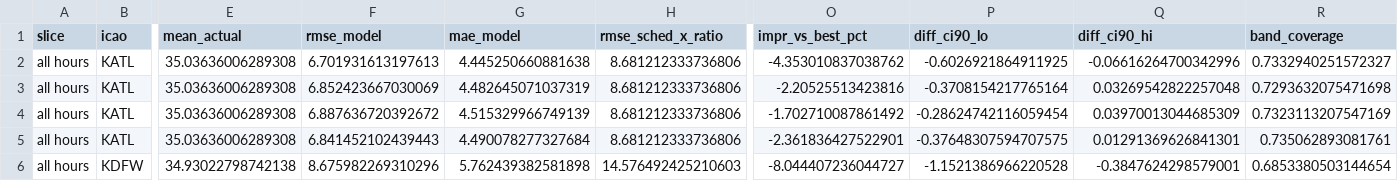
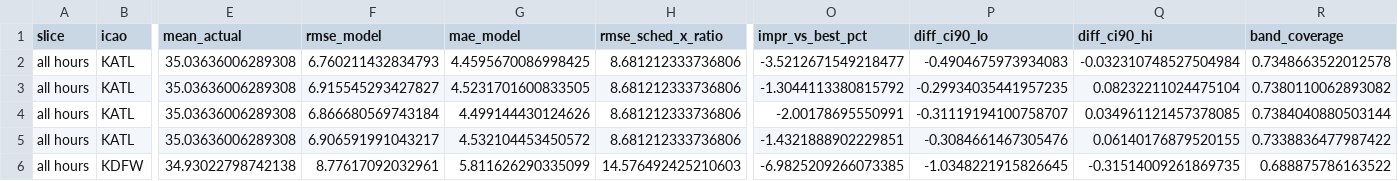
Before and after one commit to KennotLee/autonomous, a CSV file: outputs/metrics/aar_bts_model_vs_baseline.csv, drawn as a sheet; only a part is shown, gaps mark what is left out; the diff covers the shown part only; the diff names each change by its address in the sheet, - before the commit and + after, or states it on an @@ line.

```diff
--- a/outputs/metrics/aar_bts_model_vs_baseline.csv
+++ b/outputs/metrics/aar_bts_model_vs_baseline.csv
-F2 (rmse_model): 6.701931613197613
+F2 (rmse_model): 6.760211432834793
-G2 (mae_model): 4.445250660881638
+G2 (mae_model): 4.4595670086998425
-O2 (impr_vs_best_pct): -4.353010837038762
+O2 (impr_vs_best_pct): -3.5212671549218477
-P2 (diff_ci90_lo): -0.6026921864911925
+P2 (diff_ci90_lo): -0.4904675973934083
-Q2 (diff_ci90_hi): -0.06616264700342996
+Q2 (diff_ci90_hi): -0.032310748527504984
-R2 (band_coverage): 0.7332940251572327
+R2 (band_coverage): 0.7348663522012578
-F3 (rmse_model): 6.852423667030069
+F3 (rmse_model): 6.915545293427827
-G3 (mae_model): 4.482645071037319
+G3 (mae_model): 4.5231701600833505
-O3 (impr_vs_best_pct): -2.20525513423816
+O3 (impr_vs_best_pct): -1.3044113380815792
-P3 (diff_ci90_lo): -0.3708154217765164
+P3 (diff_ci90_lo): -0.29934035441957235
-Q3 (diff_ci90_hi): 0.03269542822257048
+Q3 (diff_ci90_hi): 0.08232211024475104
-R3 (band_coverage): 0.7293632075471698
+R3 (band_coverage): 0.7380110062893082
-F4 (rmse_model): 6.887636720392672
+F4 (rmse_model): 6.866680569743184
-G4 (mae_model): 4.515329966749139
+G4 (mae_model): 4.499144430124626
-O4 (impr_vs_best_pct): -1.702710087861492
+O4 (impr_vs_best_pct): -2.00178695550991
-P4 (diff_ci90_lo): -0.28624742116059454
+P4 (diff_ci90_lo): -0.31119194100758707
-Q4 (diff_ci90_hi): 0.03970013044685309
+Q4 (diff_ci90_hi): 0.034961121457378085
-R4 (band_coverage): 0.7323113207547169
+R4 (band_coverage): 0.7384040880503144
-F5 (rmse_model): 6.841452102439443
+F5 (rmse_model): 6.906591991043217
-G5 (mae_model): 4.490078277327684
+G5 (mae_model): 4.532104453450572
-O5 (impr_vs_best_pct): -2.361836427522901
+O5 (impr_vs_best_pct): -1.4321888902229851
-P5 (diff_ci90_lo): -0.37648307594707575
+P5 (diff_ci90_lo): -0.3084661467305476
-Q5 (diff_ci90_hi): 0.01291369626841301
+Q5 (diff_ci90_hi): 0.06140176879520155
-R5 (band_coverage): 0.735062893081761
+R5 (band_coverage): 0.7338836477987422
-F6 (rmse_model): 8.675982269310296
+F6 (rmse_model): 8.77617092032961
-G6 (mae_model): 5.762439382581898
+G6 (mae_model): 5.811626290335099
-O6 (impr_vs_best_pct): -8.044407236044727
+O6 (impr_vs_best_pct): -6.9825209266073385
-P6 (diff_ci90_lo): -1.1521386966220528
+P6 (diff_ci90_lo): -1.0348221915826645
-Q6 (diff_ci90_hi): -0.3847624298579001
+Q6 (diff_ci90_hi): -0.31514009261869735
-R6 (band_coverage): 0.6853380503144654
+R6 (band_coverage): 0.688875786163522
```
Also changed, not shown: 158 edited cells elsewhere in this file, 3 other files.
